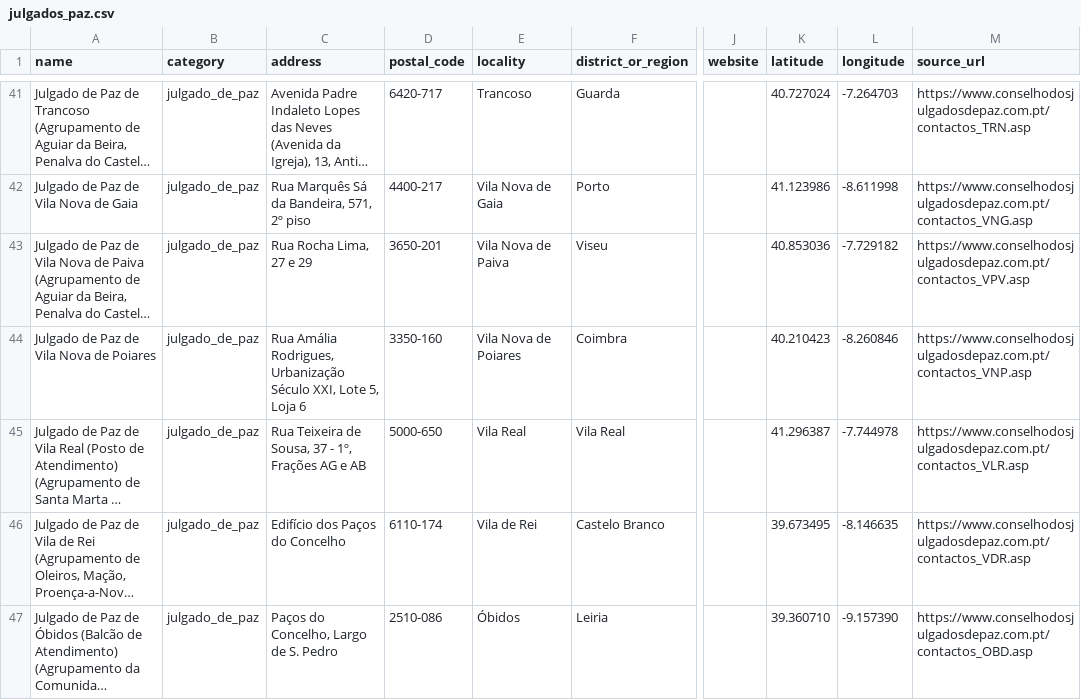
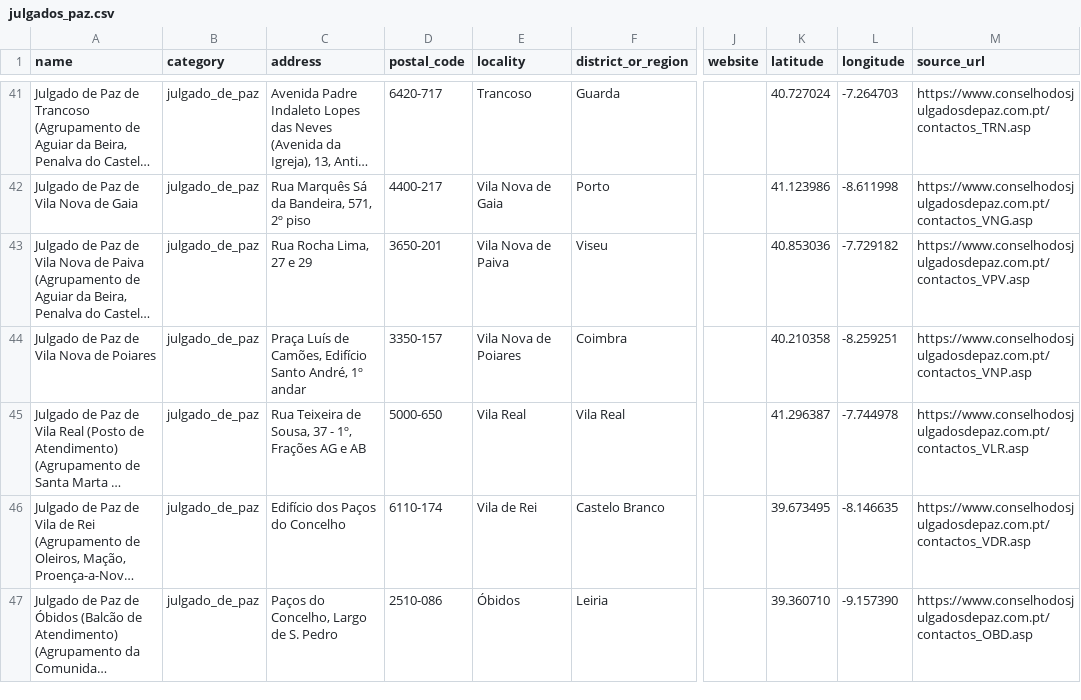
Before and after one commit to promulga/data-pt-justice-directory, a CSV file: data/julgados_paz.csv, drawn as a sheet; only a part is shown, gaps mark what is left out; long unchanged cells end in …; the diff names each change by its address in the sheet, - before the commit and + after, or states it on an @@ line.

```diff
--- a/data/julgados_paz.csv
+++ b/data/julgados_paz.csv
-C44 (address): Rua Amália Rodrigues, Urbanização Século XXI, Lote 5, Loja 6
+C44 (address): Praça Luís de Camões, Edifício Santo André, 1º andar
-D44 (postal_code): 3350-160
+D44 (postal_code): 3350-157
-K44 (latitude): 40.210423
+K44 (latitude): 40.210358
-L44 (longitude): -8.260846
+L44 (longitude): -8.259251
```
Also changed, not shown: data/directory.csv, 2 other files.
